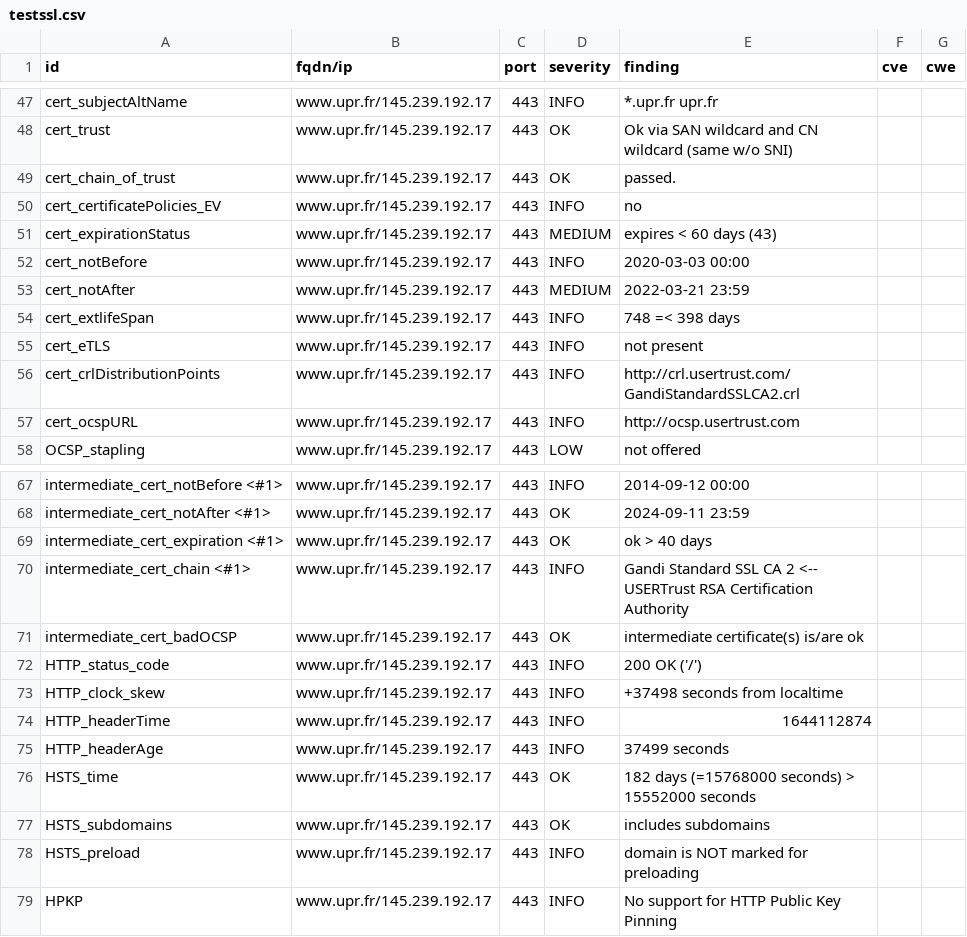
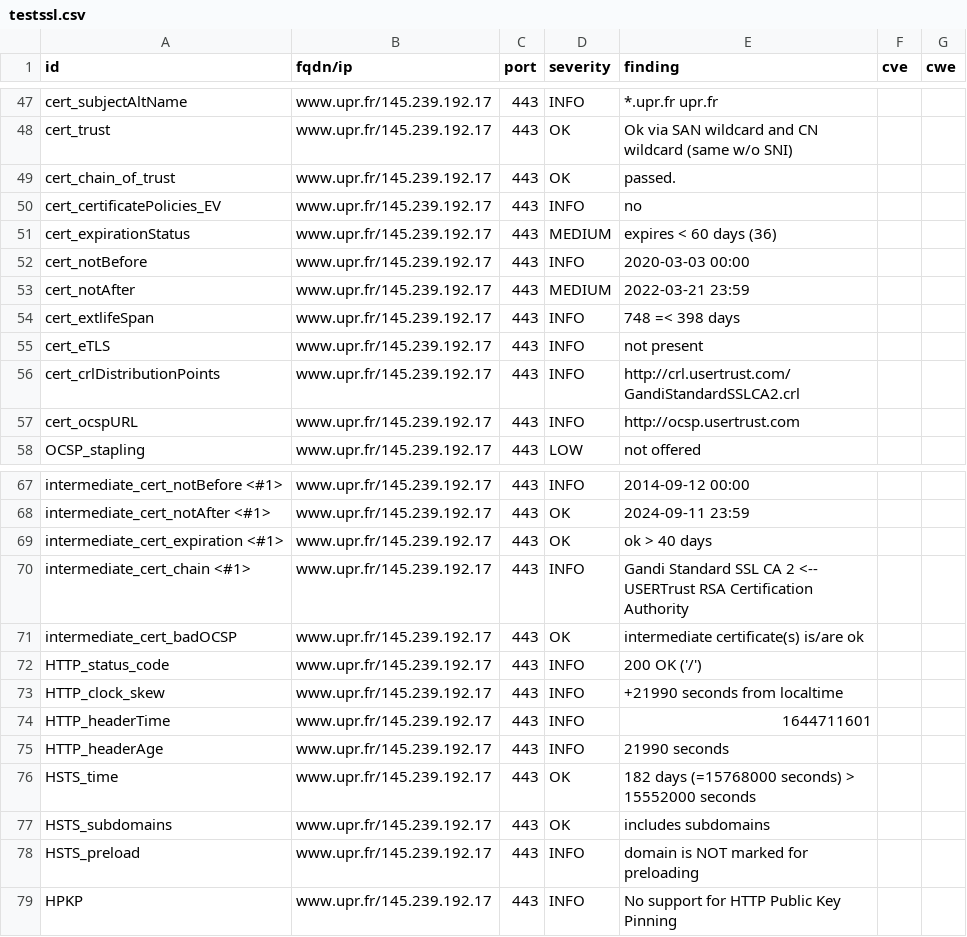
Before and after one commit to revolunet/candidats-2022, a CSV file: results/aHR0cHM6Ly93d3cudXByLmZy/testssl.csv, drawn as a sheet; only a part is shown, gaps mark what is left out.

```diff
--- a/results/aHR0cHM6Ly93d3cudXByLmZy/testssl.csv
+++ b/results/aHR0cHM6Ly93d3cudXByLmZy/testssl.csv
@@ -50,3 +50,3 @@
 "cert_certificatePolicies_EV","www.upr.fr/145.239.192.17","443","INFO","no","",""
-"cert_expirationStatus","www.upr.fr/145.239.192.17","443","MEDIUM","expires < 60 days (43)","",""
+"cert_expirationStatus","www.upr.fr/145.239.192.17","443","MEDIUM","expires < 60 days (36)","",""
 "cert_notBefore","www.upr.fr/145.239.192.17","443","INFO","2020-03-03 00:00","",""
@@ -72,5 +72,5 @@
 "HTTP_status_code","www.upr.fr/145.239.192.17","443","INFO","200 OK ('/')","",""
-"HTTP_clock_skew","www.upr.fr/145.239.192.17","443","INFO","+37498 seconds from localtime","",""
-"HTTP_headerTime","www.upr.fr/145.239.192.17","443","INFO","1644112874","",""
-"HTTP_headerAge","www.upr.fr/145.239.192.17","443","INFO","37499 seconds","",""
+"HTTP_clock_skew","www.upr.fr/145.239.192.17","443","INFO","+21990 seconds from localtime","",""
+"HTTP_headerTime","www.upr.fr/145.239.192.17","443","INFO","1644711601","",""
+"HTTP_headerAge","www.upr.fr/145.239.192.17","443","INFO","21990 seconds","",""
 "HSTS_time","www.upr.fr/145.239.192.17","443","OK","182 days (=15768000 seconds) > 15552000 seconds","",""
```
Also changed, not shown: 7 other files.
